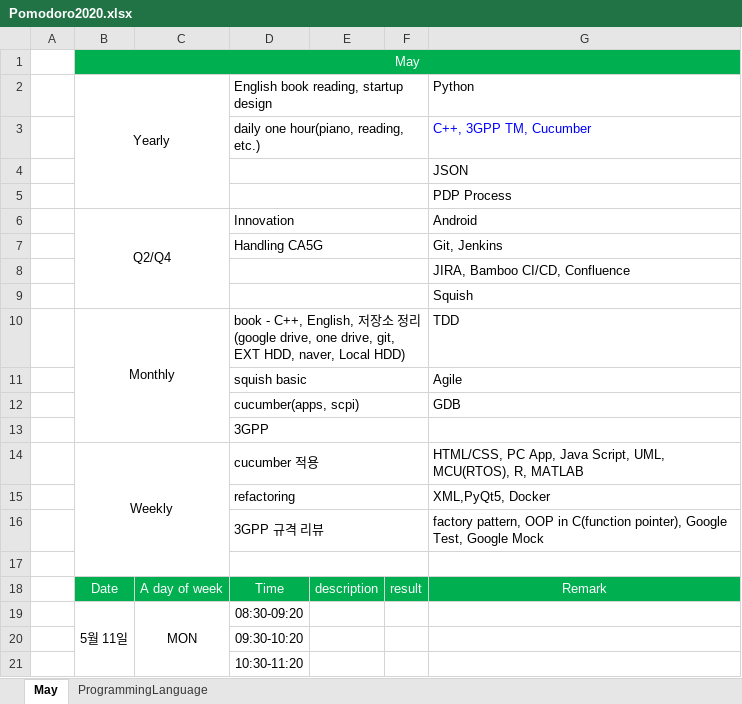
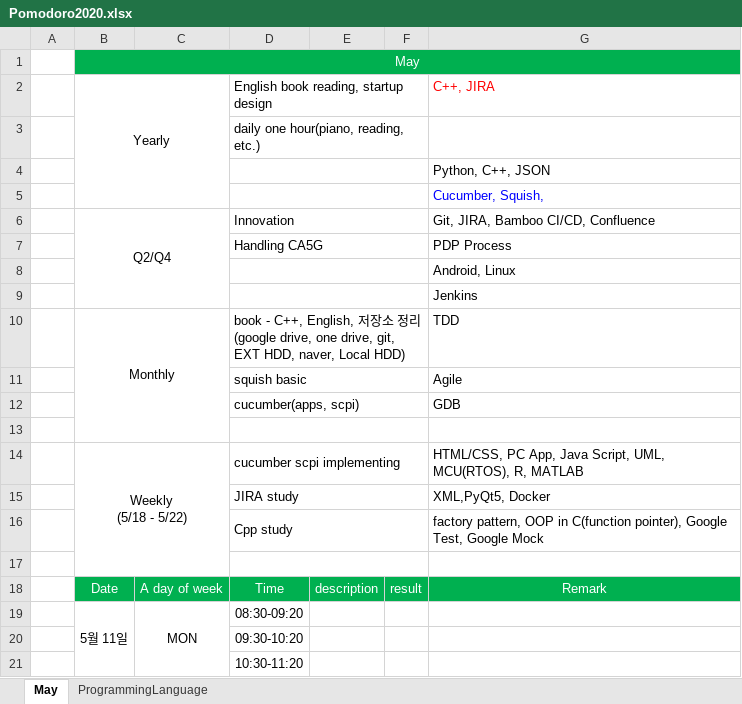
Before and after one commit to SangguKang/doc, an Excel workbook: Pomodoro2020.xlsx, sheet May, drawn as a sheet; only a part is shown; values as stored, in another font and other column widths than the file's, no borders; removed rows and columns are numbered as before the commit, all else as after; ↵ is a line break in a cell; the diff covers the shown part only; the diff names each change by its address in the sheet, - before the commit and + after, or states it on an @@ line.

Commit message:
update Pomodoro2020.xlsx and added JIRA

```diff
--- a/Pomodoro2020.xlsx (sheet May)
+++ b/Pomodoro2020.xlsx (sheet May)
-G2: Python
+G2: C++, JIRA
-G2 text colour: black
+G2 text colour: #FF0000
-G3: C++, 3GPP TM, Cucumber
+G3: (empty)
-G4: JSON
+G4: Python, C++, JSON
-G5: PDP Process
+G5: Cucumber, Squish,
-G5 text colour: black
+G5 text colour: #0000FF
-G6: Android
+G6: Git, JIRA, Bamboo CI/CD, Confluence
-G7: Git, Jenkins
+G7: PDP Process
-G8: JIRA, Bamboo CI/CD, Confluence
+G8: Android, Linux
-G9: Squish
+G9: Jenkins
-D13: 3GPP
+D13: (empty)
-row 14:  | Weekly |  | cucumber 적용 |  |  | HTML/CSS, PC App, Java Script, UML, MCU(RTOS), R, MATLAB
+row 14:  | Weekly ↵ (5/18 - 5/22) |  | cucumber scpi implementing |  |  | HTML/CSS, PC App, Java Script, UML, MCU(RTOS), R, MATLAB
-D15: refactoring
+D15: JIRA study
-D16: 3GPP 규격 리뷰
+D16: Cpp study
```
Also changed, not shown: 11 edited cells elsewhere in this sheet, 1 other file.
